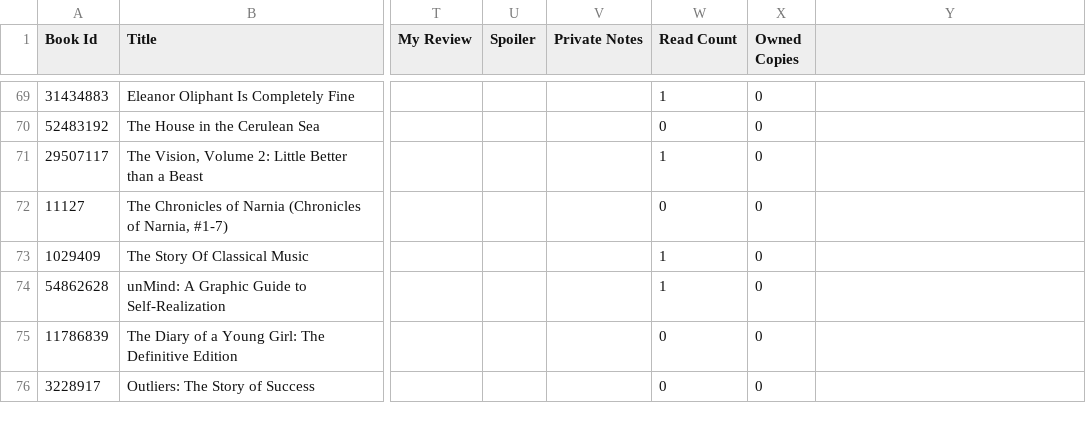
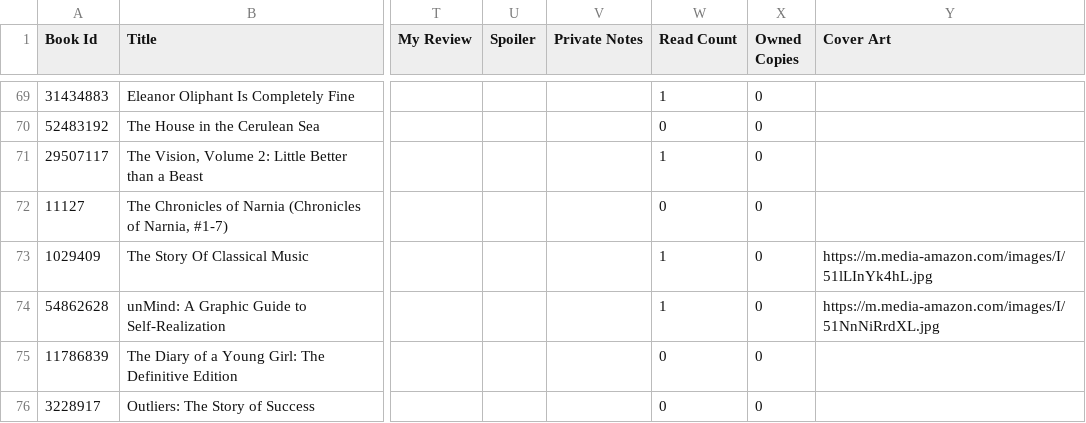
Before and after one commit to abhinandkr/book-grid-server, a CSV file: res/goodreads_library_export.csv, drawn as a sheet; only a part is shown, gaps mark what is left out; the diff names each change by its address in the sheet, - before the commit and + after, or states it on an @@ line.

```diff
--- a/res/goodreads_library_export.csv
+++ b/res/goodreads_library_export.csv
-Y1: (empty)
+Y1: Cover Art
-Y73 (Cover Art): (empty)
+Y73 (Cover Art): https://m.media-amazon.com/images/I/51lLInYk4hL.jpg
-Y74 (Cover Art): (empty)
+Y74 (Cover Art): https://m.media-amazon.com/images/I/51NnNiRrdXL.jpg
```
Also changed, not shown: 3 other files.
